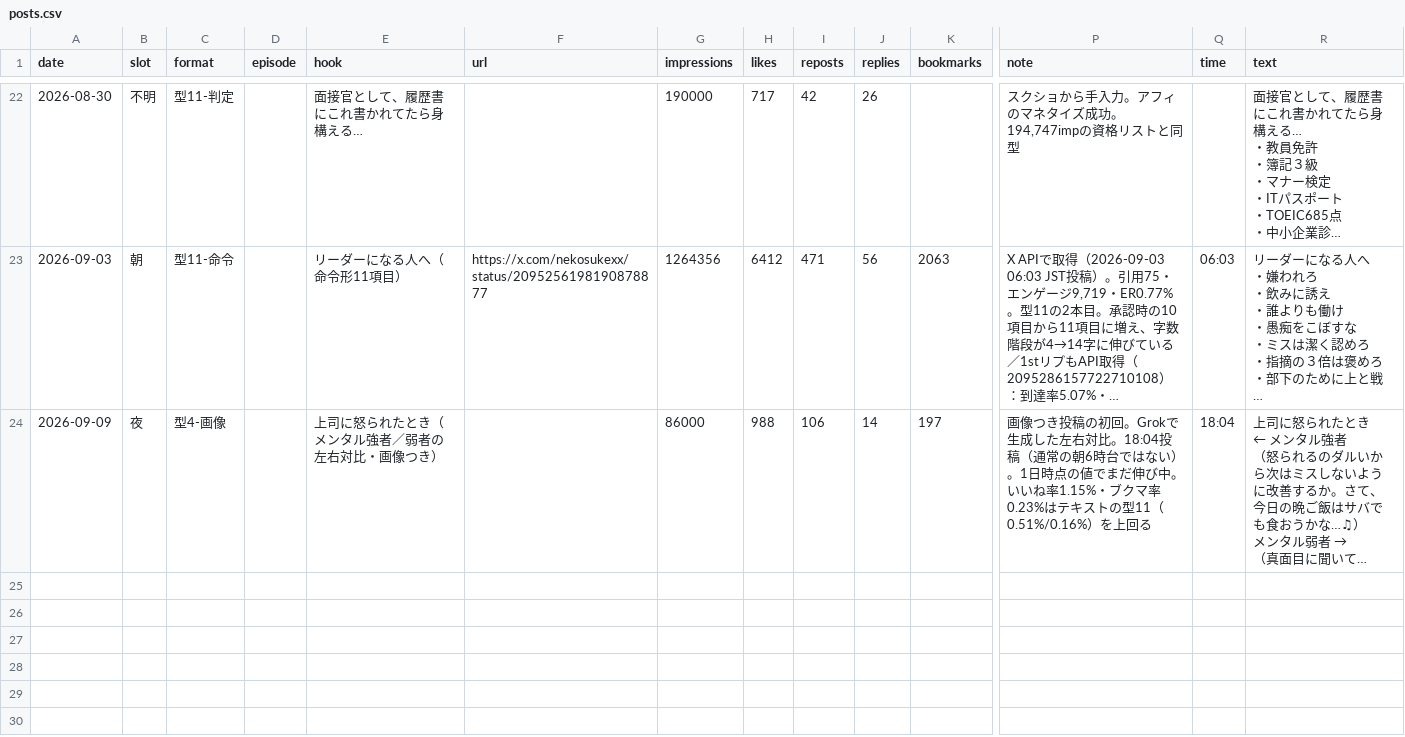
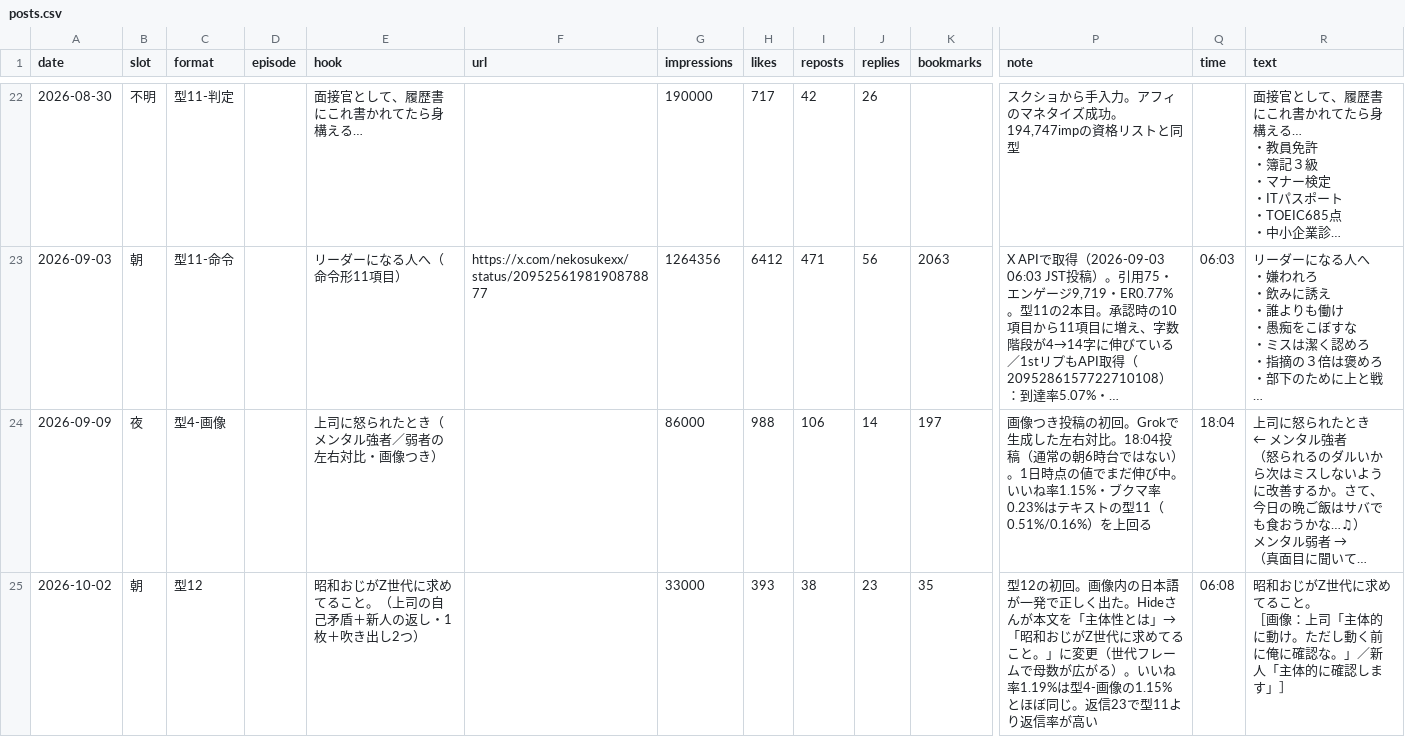
Before and after one commit to hidekanagawa1106-web/claudecode, a CSV file: x/posts.csv, drawn as a sheet; only a part is shown, gaps mark what is left out; long unchanged cells end in …; rows hold the shown columns only; ↵ is a line break in a cell; the diff names each change by its address in the sheet, - before the commit and + after, or states it on an @@ line.

```diff
--- a/x/posts.csv
+++ b/x/posts.csv
+row 25: 2026-10-02 | 朝 | 型12 |  | 昭和おじがZ世代に求めてること。（上司の自己矛盾＋新人の返し・1枚＋吹き出し2つ） |  | 33000 | 393 | 38 | 23 | 35 | 型12の初回。画像内の日本語が一発で正しく出た。Hideさんが本文を「主体性とは」→「昭和おじがZ世代に求めてること。」に変更（世代フレームで母数が広がる）。いいね率1.19%は型4-画像の1.15%とほぼ同じ。返信23で型11より返信率が高い | 06:08 | 昭和おじがZ世代に求めてること。 ↵ ［画像：上司「主体的に動け。ただし動く前に俺に確認な。」／新人「主体的に確認します」］
```
Also changed, not shown: 2 other files.
